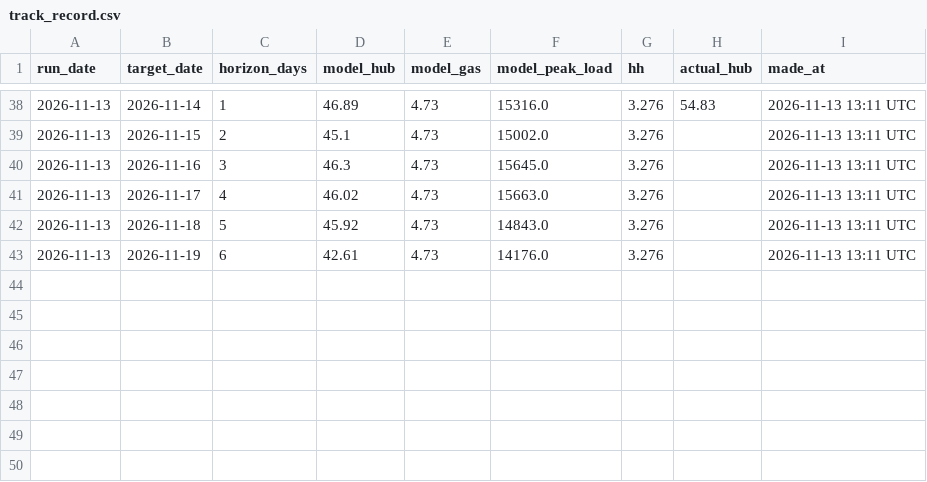
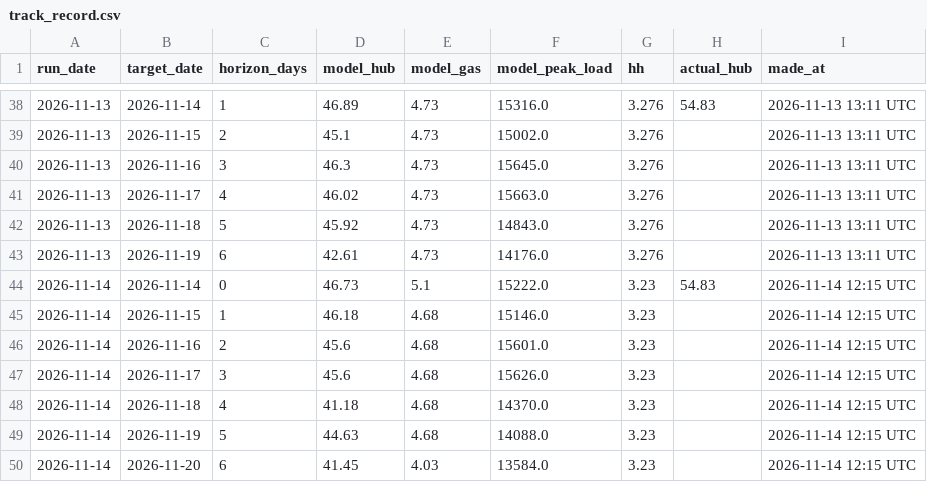
Before and after one commit to cathykam2006/ne-gas-power-pcm, a CSV file: results/live/track_record.csv, drawn as a sheet; only a part is shown, gaps mark what is left out.

```diff
--- a/results/live/track_record.csv
+++ b/results/live/track_record.csv
@@ -43 +43,8 @@ run_date,target_date,horizon_days,model_hub,model_gas,model_peak_load,hh,actual_
 2026-11-13,2026-11-19,6,42.61,4.73,14176.0,3.276,,2026-11-13 13:11 UTC
+2026-11-14,2026-11-14,0,46.73,5.1,15222.0,3.23,54.83,2026-11-14 12:15 UTC
+2026-11-14,2026-11-15,1,46.18,4.68,15146.0,3.23,,2026-11-14 12:15 UTC
+2026-11-14,2026-11-16,2,45.6,4.68,15601.0,3.23,,2026-11-14 12:15 UTC
+2026-11-14,2026-11-17,3,45.6,4.68,15626.0,3.23,,2026-11-14 12:15 UTC
+2026-11-14,2026-11-18,4,41.18,4.68,14370.0,3.23,,2026-11-14 12:15 UTC
+2026-11-14,2026-11-19,5,44.63,4.68,14088.0,3.23,,2026-11-14 12:15 UTC
+2026-11-14,2026-11-20,6,41.45,4.03,13584.0,3.23,,2026-11-14 12:15 UTC
```
Also changed, not shown: data/live/isone_load.csv, data/live/nymex_front.csv, 8 other files.
